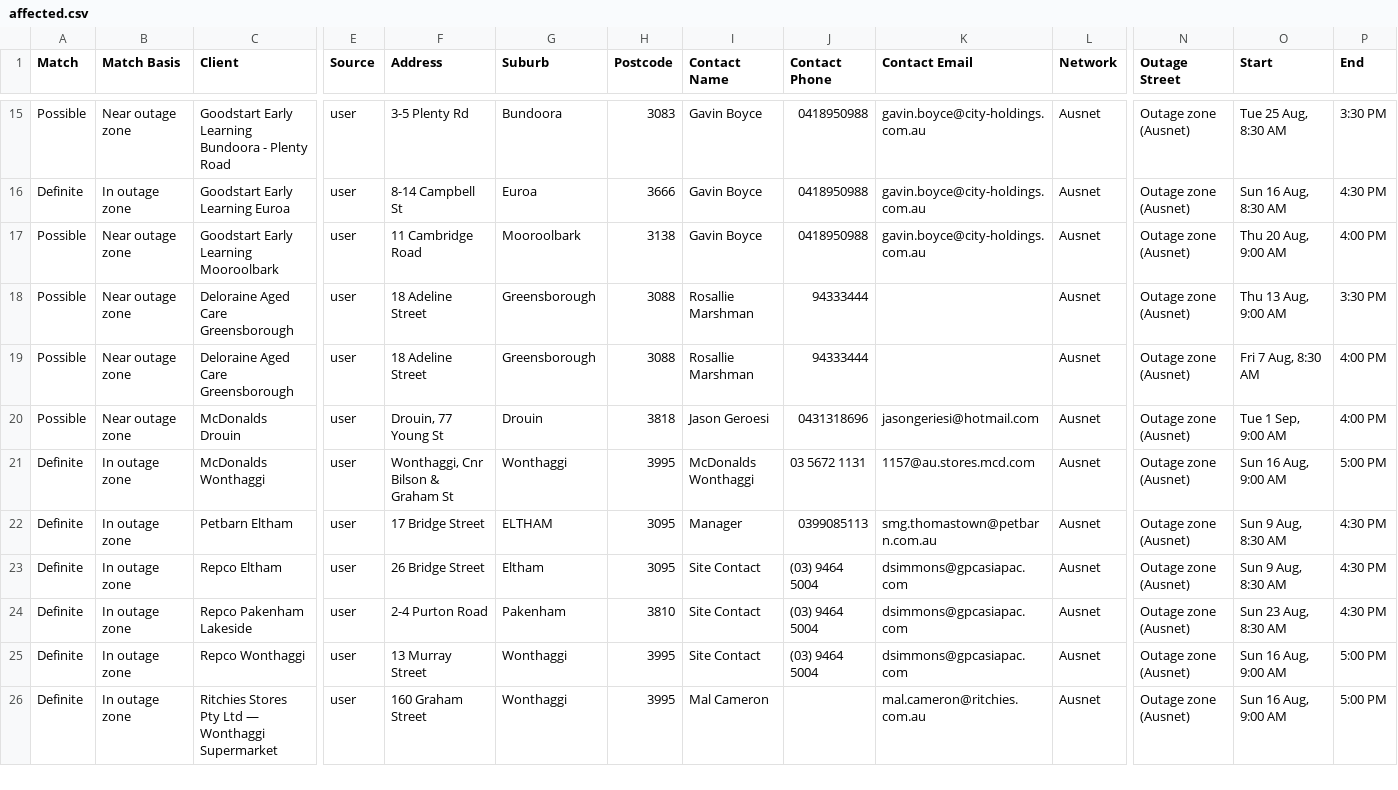
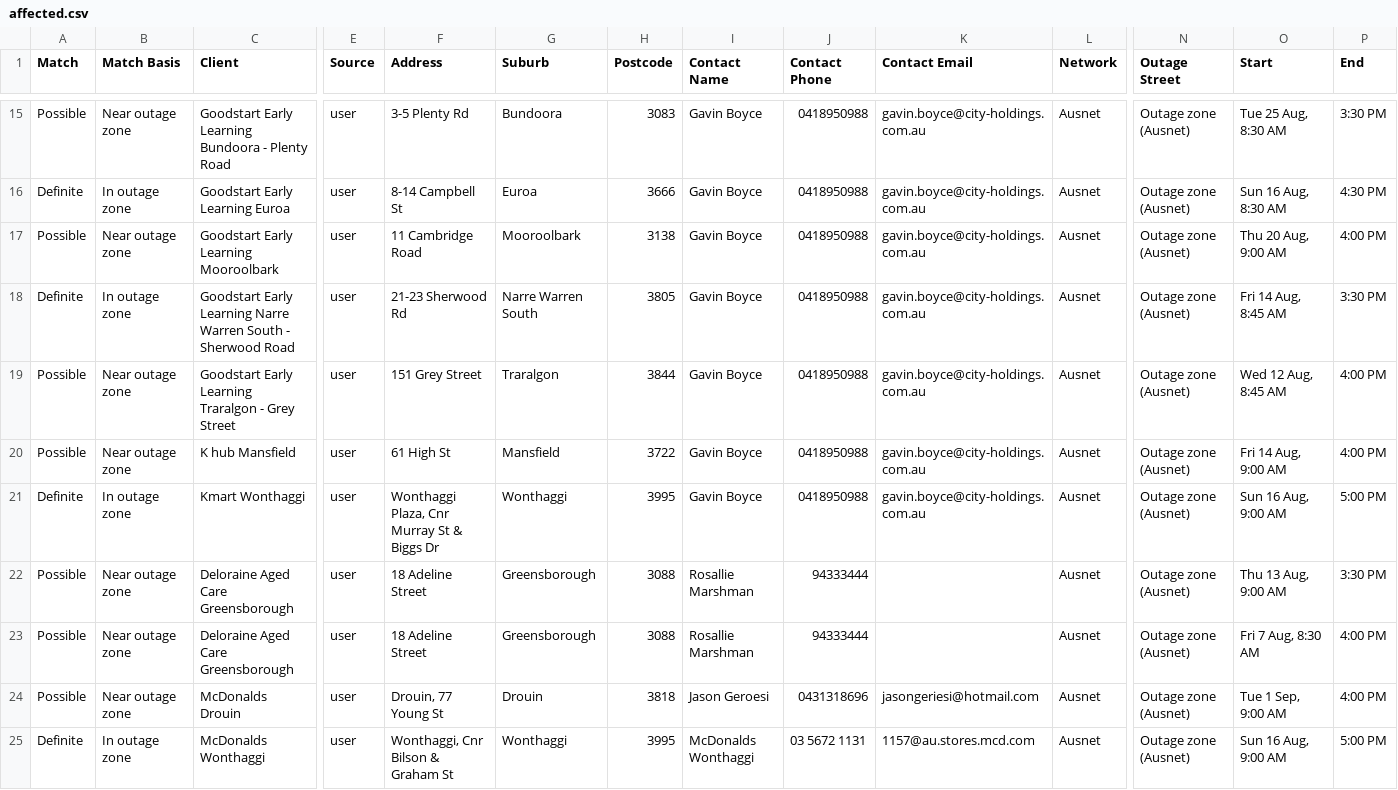
Before and after one commit to Nexus-Energy393/jemena-outages, a CSV file: docs/affected.csv, drawn as a sheet; only a part is shown, gaps mark what is left out; the shorter side is filled out with more unchanged rows; rows hold the shown columns only; the diff covers the shown part only; the diff names each change by its address in the sheet, - before the commit and + after, or states it on an @@ line.

```diff
--- a/docs/affected.csv
+++ b/docs/affected.csv
+row 18: Definite | In outage zone | Goodstart Early Learning Narre Warren South - Sherwood Road | user | 21-23 Sherwood Rd | Narre Warren South | 3805 | Gavin Boyce | 0418950988 | gavin.boyce@city-holdings.com.au | Ausnet | Outage zone (Ausnet) | Fri 14 Aug, 8:45 AM | 3:30 PM
+row 19: Possible | Near outage zone | Goodstart Early Learning Traralgon - Grey Street | user | 151 Grey Street | Traralgon | 3844 | Gavin Boyce | 0418950988 | gavin.boyce@city-holdings.com.au | Ausnet | Outage zone (Ausnet) | Wed 12 Aug, 8:45 AM | 4:00 PM
+row 20: Possible | Near outage zone | K hub Mansfield | user | 61 High St | Mansfield | 3722 | Gavin Boyce | 0418950988 | gavin.boyce@city-holdings.com.au | Ausnet | Outage zone (Ausnet) | Fri 14 Aug, 9:00 AM | 4:00 PM
+row 21: Definite | In outage zone | Kmart Wonthaggi | user | Wonthaggi Plaza, Cnr Murray St & Biggs Dr | Wonthaggi | 3995 | Gavin Boyce | 0418950988 | gavin.boyce@city-holdings.com.au | Ausnet | Outage zone (Ausnet) | Sun 16 Aug, 9:00 AM | 5:00 PM
```
Also changed, not shown: 1 added row and 3 removed rows elsewhere in this file, 4 other files.
